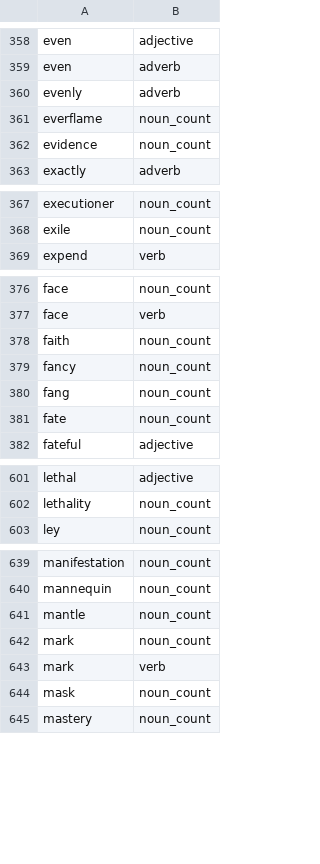
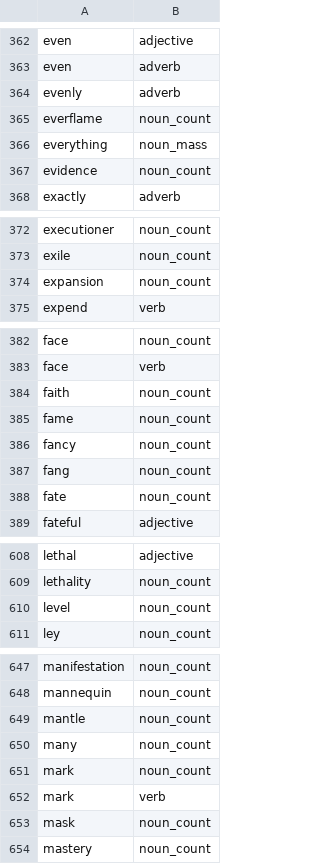
Before and after one commit to msmorgan/deckmaste.rs, a TSV file: crates/deckmaste_english/src/regular-vocabulary.tsv, drawn as a sheet; only a part is shown, gaps mark what is left out; the diff covers the shown part only.

Commit message:
english: R33 lexical sweep
Pronouns itself/himself/yours; fused-head one/either/much/many; superlatives;
bid/stand/crew/escape vocab; Preposition::Between.

```diff
--- a/crates/deckmaste_english/src/regular-vocabulary.tsv
+++ b/crates/deckmaste_english/src/regular-vocabulary.tsv
@@ -361,2 +365,3 @@ evenly	adverb
 everflame	noun_count
+everything	noun_mass
 evidence	noun_count
@@ -368,2 +373,3 @@ executioner	noun_count
 exile	noun_count
+expansion	noun_count
 expend	verb
@@ -378,2 +384,3 @@ face	verb
 faith	noun_count
+fame	noun_count
 fancy	noun_count
@@ -602,2 +609,3 @@ lethal	adjective
 lethality	noun_count
+level	noun_count
 ley	noun_count
@@ -641,2 +649,3 @@ mannequin	noun_count
 mantle	noun_count
+many	noun_count
 mark	noun_count
```
Also changed, not shown: 9 added rows elsewhere in this file, 6 other files.
